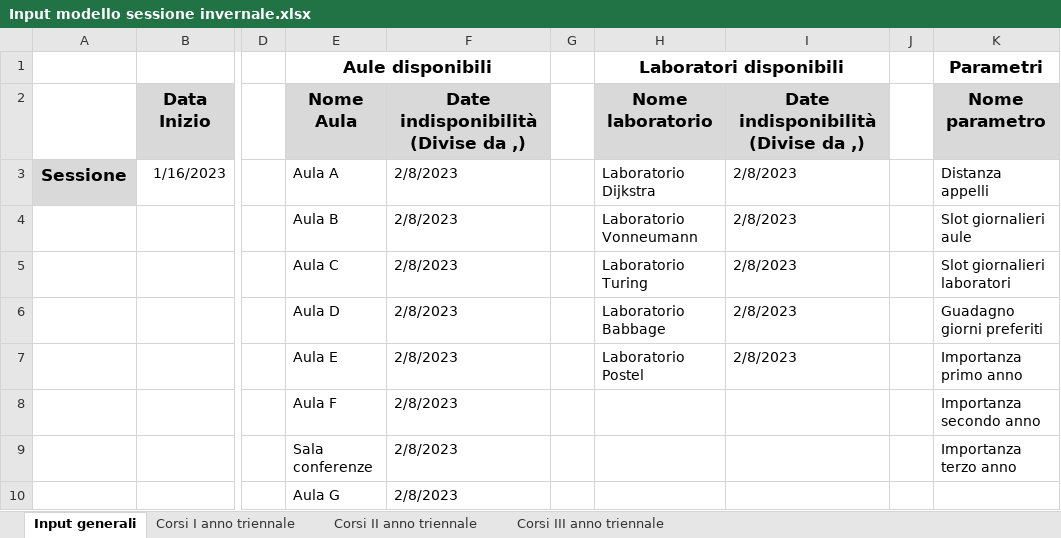
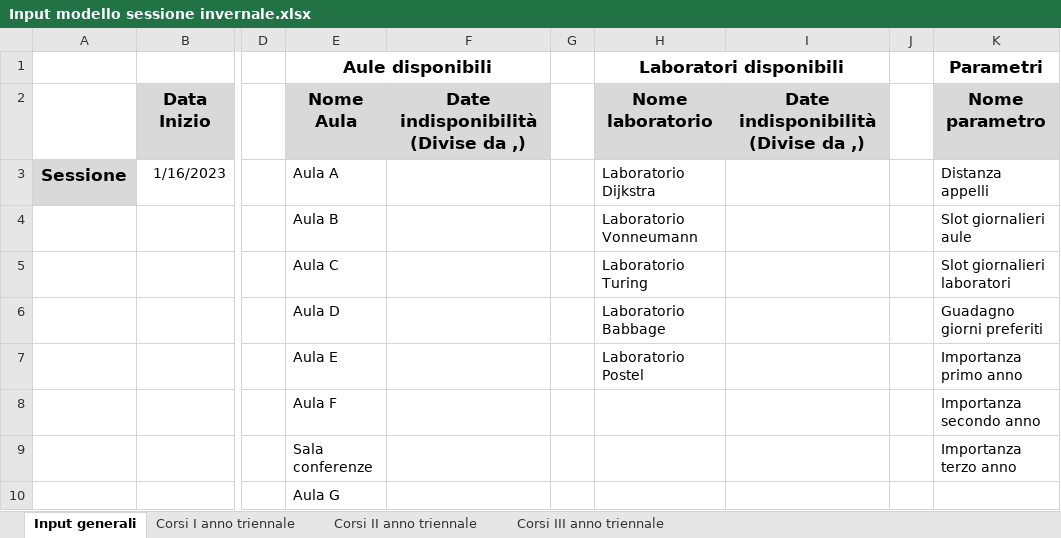
Before and after one commit to AlessandroCavaglia/MMSD-2022, an Excel workbook: pythonProject/input/Input modello sessione invernale.xlsx, sheet Input generali, drawn as a sheet; only a part is shown, gaps mark what is left out; values as stored, in another font and other column widths than the file's, no borders; the diff names each change by its address in the sheet, - before the commit and + after, or states it on an @@ line.

Commit message:
fix parse input 2

```diff
--- a/pythonProject/input/Input modello sessione invernale.xlsx (sheet Input generali)
+++ b/pythonProject/input/Input modello sessione invernale.xlsx (sheet Input generali)
-F3:F10: 2/8/2023
+F3:F10: (empty)
-I3:I7: 2/8/2023
+I3:I7: (empty)
```
Also changed, not shown: sheet Corsi III anno triennale, 1 other file.
